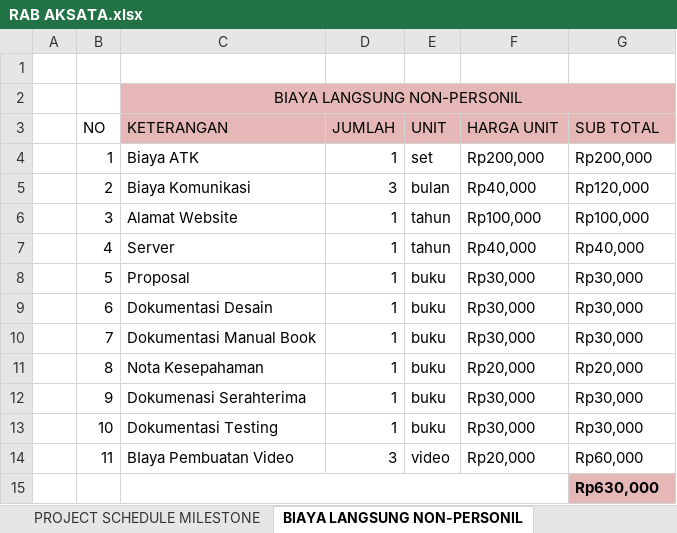
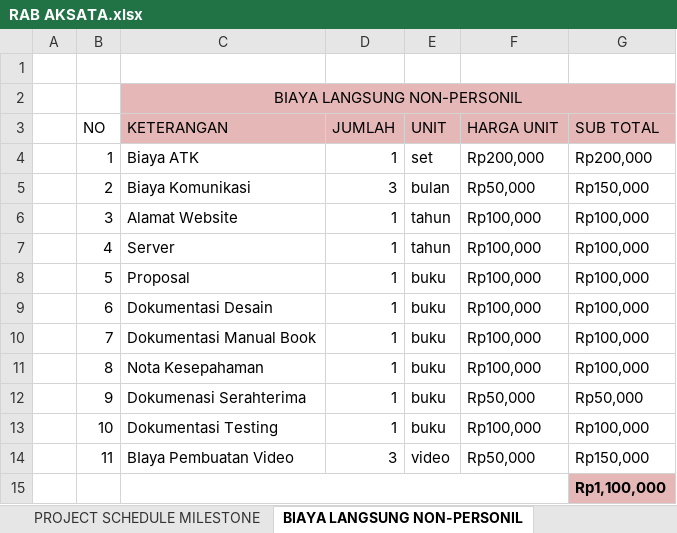
Before and after one commit to Nadeaajeng/Aksata-Project, an Excel workbook: RAB AKSATA.xlsx, sheet BIAYA LANGSUNG NON-PERSONIL, drawn as a sheet; values as stored, in another font and other column widths than the file's, no borders; the diff names each change by its address in the sheet, - before the commit and + after, or states it on an @@ line.

Commit message:
Update RAB AKSATA.xlsx

```diff
--- a/RAB AKSATA.xlsx (sheet BIAYA LANGSUNG NON-PERSONIL)
+++ b/RAB AKSATA.xlsx (sheet BIAYA LANGSUNG NON-PERSONIL)
-F5 (HARGA UNIT): Rp40,000
+F5 (HARGA UNIT): Rp50,000
-G5 (SUB TOTAL): Rp120,000
+G5 (SUB TOTAL): Rp150,000
-F7 (HARGA UNIT): Rp40,000
+F7 (HARGA UNIT): Rp100,000
-G7 (SUB TOTAL): Rp40,000
+G7 (SUB TOTAL): Rp100,000
-F8:F10 (HARGA UNIT): Rp30,000
+F8:F10 (HARGA UNIT): Rp100,000
-G8:G10 (SUB TOTAL): Rp30,000
+G8:G10 (SUB TOTAL): Rp100,000
-F11 (HARGA UNIT): Rp20,000
+F11 (HARGA UNIT): Rp100,000
-G11 (SUB TOTAL): Rp20,000
+G11 (SUB TOTAL): Rp100,000
-F12 (HARGA UNIT): Rp30,000
+F12 (HARGA UNIT): Rp50,000
-G12 (SUB TOTAL): Rp30,000
+G12 (SUB TOTAL): Rp50,000
-F13 (HARGA UNIT): Rp30,000
+F13 (HARGA UNIT): Rp100,000
-G13 (SUB TOTAL): Rp30,000
+G13 (SUB TOTAL): Rp100,000
-F14 (HARGA UNIT): Rp20,000
+F14 (HARGA UNIT): Rp50,000
-G14 (SUB TOTAL): Rp60,000
+G14 (SUB TOTAL): Rp150,000
-G15 (SUB TOTAL): Rp630,000
+G15 (SUB TOTAL): Rp1,100,000
```
Also changed, not shown: sheet REKAPITULASI BIAYA PROYEK.
